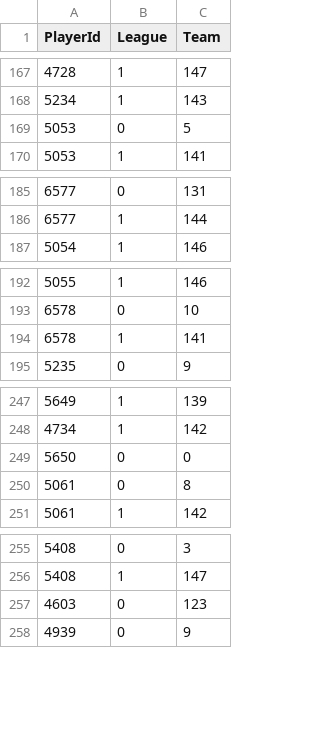
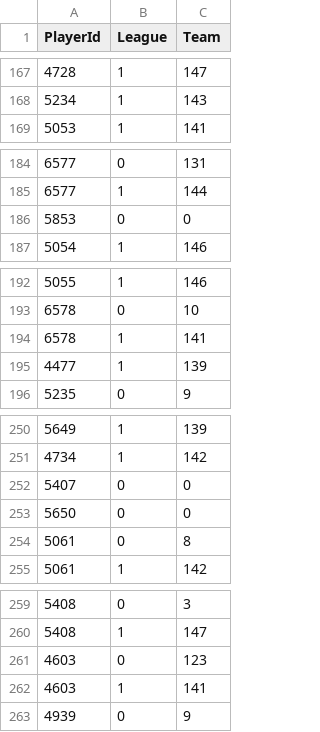
Before and after one commit to BoiledEgg1974/boys-of-winter-hockey-website, a CSV file: data/imports/raw/bowl_historical/player_rights.csv, drawn as a sheet; only a part is shown, gaps mark what is left out; removed rows and columns are numbered as before the commit, all else as after; the diff covers the shown part only; the diff names each change by its address in the sheet, - before the commit and + after, or states it on an @@ line.

```diff
--- a/data/imports/raw/bowl_historical/player_rights.csv
+++ b/data/imports/raw/bowl_historical/player_rights.csv
-row 169: 5053 | 0 | 5
+row 186: 5853 | 0 | 0
+row 195: 4477 | 1 | 139
+row 252: 5407 | 0 | 0
+row 262: 4603 | 1 | 141
```
Also changed, not shown: 24 added rows and 2 removed rows elsewhere in this file, data/imports/raw/bowl_cap/player_contract_renewed.csv, data/imports/raw/bowl_fantasy/player_injury_history.csv, 41 other files.
